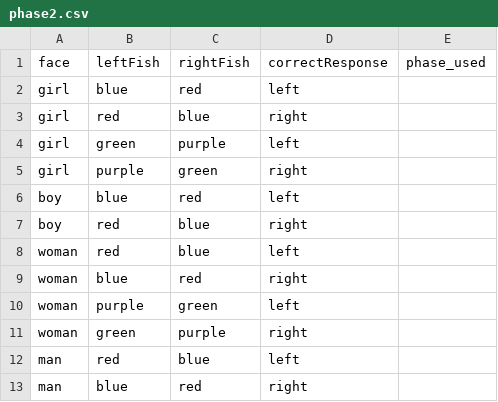
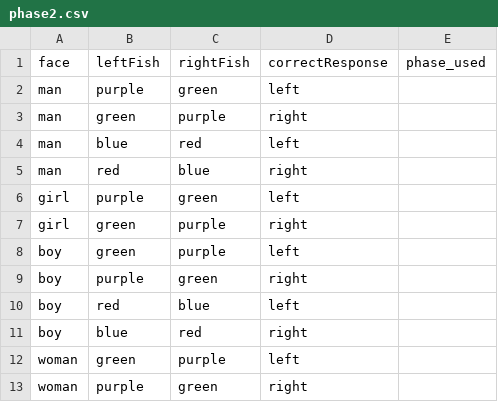
Before and after one commit to jlmojicaperez/GluckLab, a CSV file: fish15/experimentFiles/phase2.csv, drawn as a sheet.

```diff
--- a/fish15/experimentFiles/phase2.csv
+++ b/fish15/experimentFiles/phase2.csv
@@ -1,13 +1,13 @@
 face,leftFish,rightFish,correctResponse,phase_used
-girl,blue,red,left
-girl,red,blue,right
-girl,green,purple,left
-girl,purple,green,right
-boy,blue,red,left
-boy,red,blue,right
-woman,red,blue,left
-woman,blue,red,right
-woman,purple,green,left
-woman,green,purple,right
-man,red,blue,left
-man,blue,red,right
+man,purple,green,left
+man,green,purple,right
+man,blue,red,left
+man,red,blue,right
+girl,purple,green,left
+girl,green,purple,right
+boy,green,purple,left
+boy,purple,green,right
+boy,red,blue,left
+boy,blue,red,right
+woman,green,purple,left
+woman,purple,green,right
```
Also changed, not shown: choose34/experimentFiles/testing.csv, choose34/experimentFiles/training.csv, 17 other files.
